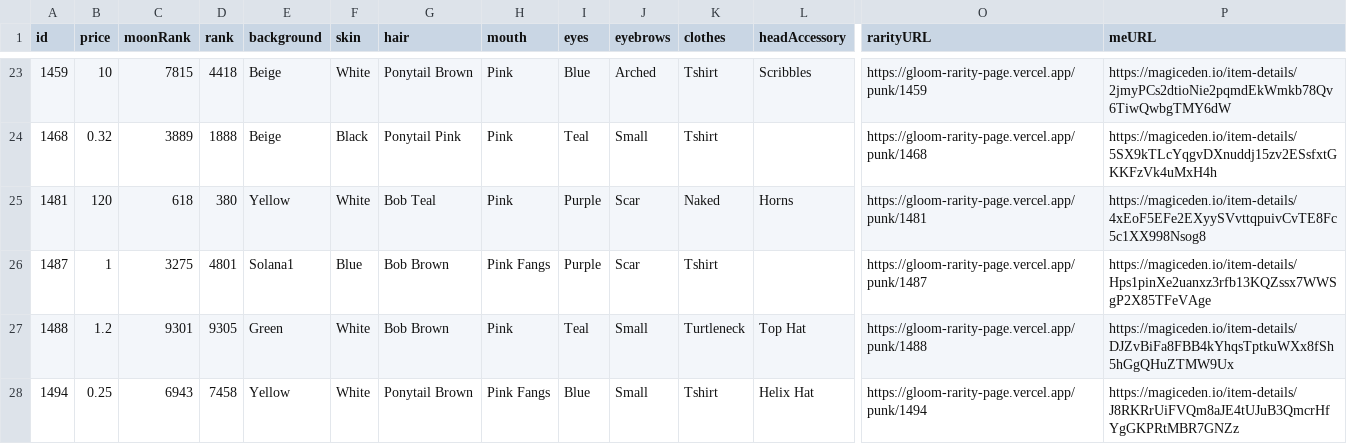
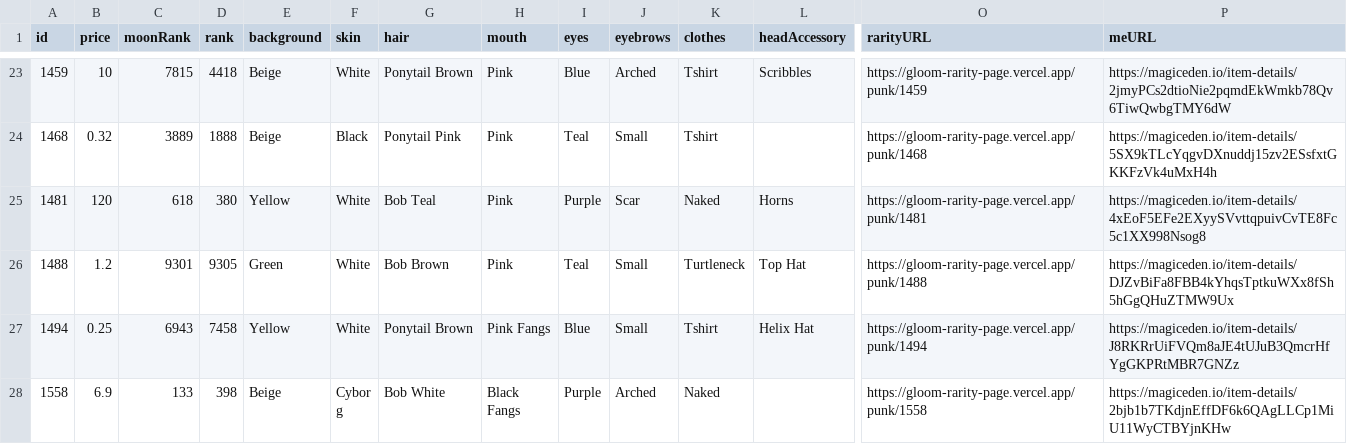
Before and after one commit to braposo/gloom-monitor, a CSV file: gloom-data-magiceden.csv, drawn as a sheet; only a part is shown, gaps mark what is left out; the shorter side is filled out with more unchanged rows; rows hold the shown columns only; the diff names each change by its address in the sheet, - before the commit and + after, or states it on an @@ line.

Commit message:
Flat: latest data (2021-11-23T19:38:32.013Z) {   "date": "2021-11-23T19:38:32.013Z",   "files": [     {       "name": "gloom-data-magiceden.csv",       "deltaBytes": -200,       "source": "https://api-mainnet.magiceden.io/rpc/getListedNFTsByQuery?q=%7B%22%24match%22%3A%7B%22collectionSymbol%22%3A%22gloom_punk_club%22%7D%2C%22%24sort%22%3A%7B%22takerAmount%22%3A1%2C%22createdAt%22%3A-1%7D%7D"     },     {       "name": "gloom-data-solanart.csv",       "deltaBytes": -1,       "source": "https://qzlsklfacc.medianetwork.cloud/nft_for_sale?collection=gloompunk"     },     {       "name": "gloom-picks-solanart.csv",       "deltaBytes": -2,       "source": "https://qzlsklfacc.medianetwork.cloud/nft_for_sale?collection=gloompunk"     }   ] }

```diff
--- a/gloom-data-magiceden.csv
+++ b/gloom-data-magiceden.csv
-row 26: 1487 | 1 | 3275 | 4801 | Solana1 | Blue | Bob Brown | Pink Fangs | Purple | Scar | Tshirt |  | https://gloom-rarity-page.vercel.app/punk/1487 | https://magiceden.io/item-details/Hps1pinXe2uanxz3rfb13KQZssx7WWSgP2X85TFeVAge
```
Also changed, not shown: gloom-data-solanart.csv, gloom-picks-solanart.csv.
